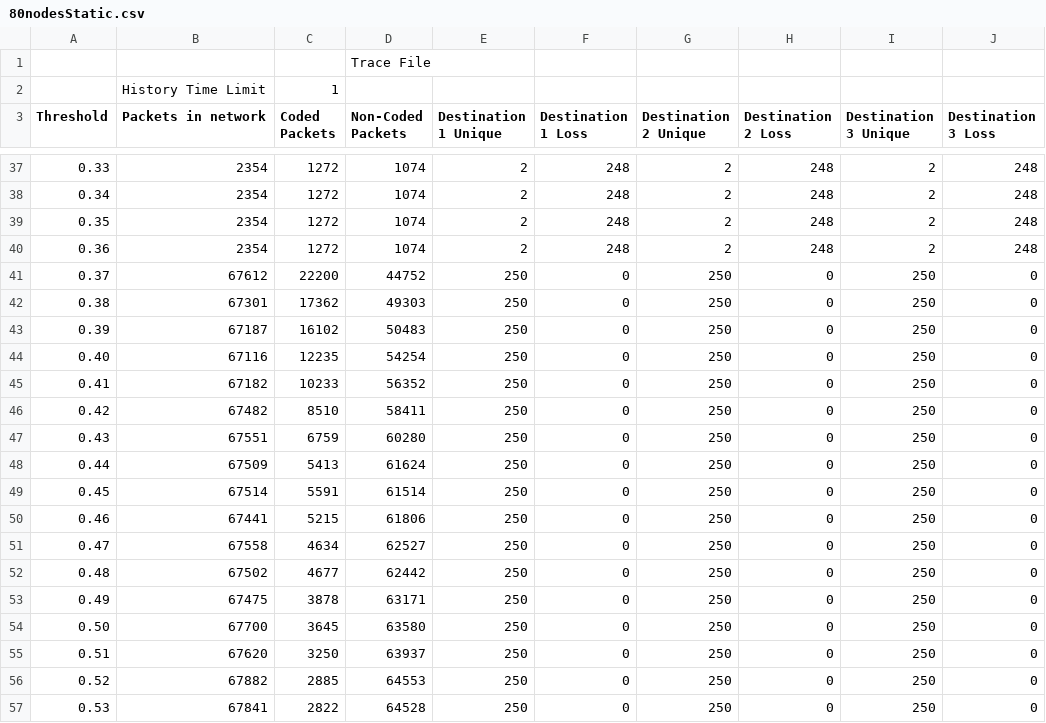
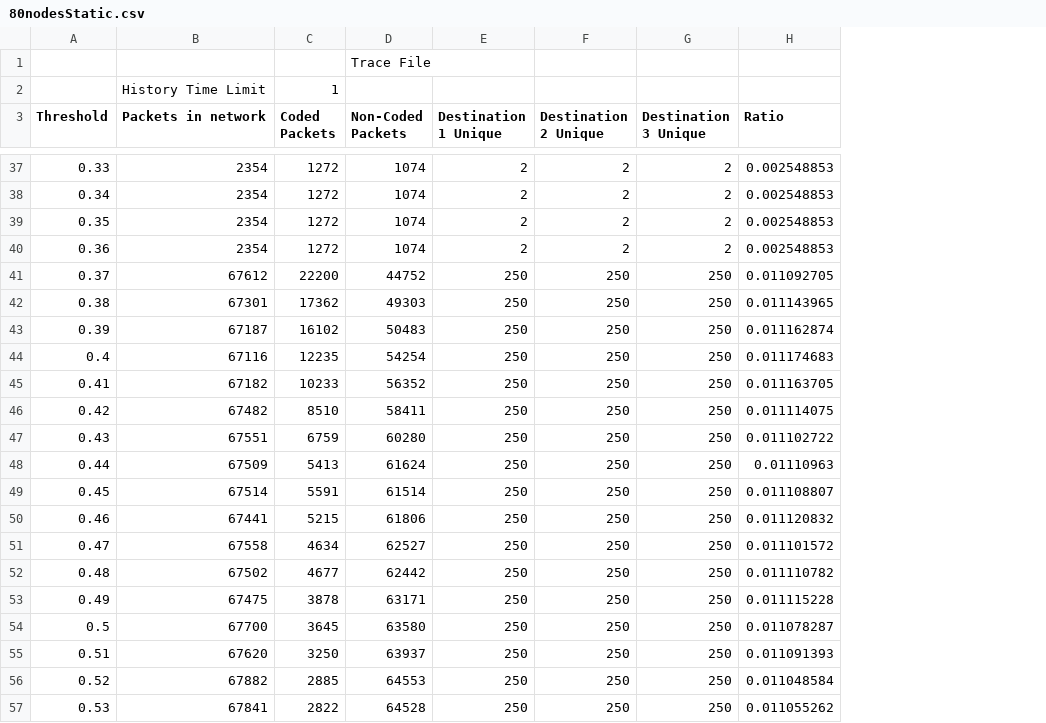
Before and after one commit to nathandpenha/Network-Coding-TCL-Scripts-NS2, a CSV file: 80nodesStatic.csv, drawn as a sheet; only a part is shown, gaps mark what is left out; removed rows and columns are numbered as before the commit, all else as after; the diff covers the shown part only; the diff names each change by its address in the sheet, - before the commit and + after, or states it on an @@ line.

```diff
--- a/80nodesStatic.csv
+++ b/80nodesStatic.csv
-column F (Destination 1 Loss), rows 37-57: 248 | 248 | 248 | 248 | 0 | 0 | 0 | 0 | 0 | 0 | 0 | 0 | 0 | 0 | 0 | 0 | 0 | 0 | 0 | 0 | 0
-column H (Destination 2 Loss), rows 37-57: 248 | 248 | 248 | 248 | 0 | 0 | 0 | 0 | 0 | 0 | 0 | 0 | 0 | 0 | 0 | 0 | 0 | 0 | 0 | 0 | 0
-column J (Destination 3 Loss), rows 37-57: 248 | 248 | 248 | 248 | 0 | 0 | 0 | 0 | 0 | 0 | 0 | 0 | 0 | 0 | 0 | 0 | 0 | 0 | 0 | 0 | 0
+column H (Ratio), rows 37-57: 0.002548853 | 0.002548853 | 0.002548853 | 0.002548853 | 0.011092705 | 0.011143965 | 0.011162874 | 0.011174683 | 0.011163705 | 0.011114075 | 0.011102722 | 0.01110963 | 0.011108807 | 0.011120832 | 0.011101572 | 0.011110782 | 0.011115228 | 0.011078287 | 0.011091393 | 0.011048584 | 0.011055262
-A44 (Threshold): 0.40
+A44 (Threshold): 0.4
-A54 (Threshold): 0.50
+A54 (Threshold): 0.5
```
Also changed, not shown: 1 added row and 5 edited cells elsewhere in this file, 100nodesSecondlinemoving.csv.
